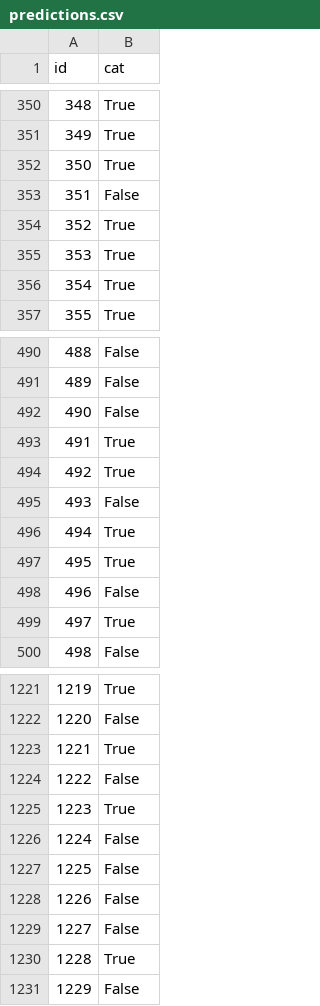
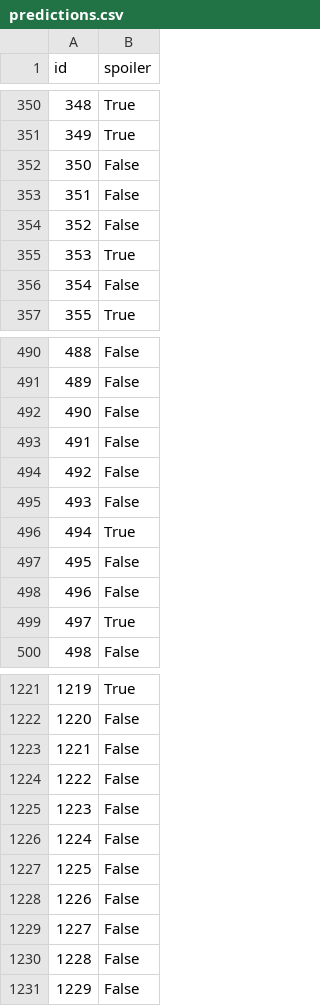
Before and after one commit to junlongsun/ml-hw, a CSV file: feat_eng/predictions.csv, drawn as a sheet; only a part is shown, gaps mark what is left out; the diff covers the shown part only.

```diff
--- a/feat_eng/predictions.csv
+++ b/feat_eng/predictions.csv
@@ -1 +1 @@
-id,cat
+id,spoiler
@@ -351,7 +351,7 @@ id,cat
 349,True
-350,True
+350,False
 351,False
-352,True
+352,False
 353,True
-354,True
+354,False
 355,True
@@ -492,7 +492,7 @@ id,cat
 490,False
-491,True
-492,True
+491,False
+492,False
 493,False
 494,True
-495,True
+495,False
 496,False
@@ -1222,5 +1222,5 @@ id,cat
 1220,False
-1221,True
+1221,False
 1222,False
-1223,True
+1223,False
 1224,False
@@ -1229,3 +1229,3 @@ id,cat
 1227,False
-1228,True
+1228,False
 1229,False
```
Also changed, not shown: 100 edited cells elsewhere in this file, feat_eng/predictions0.csv, 8 other files.
